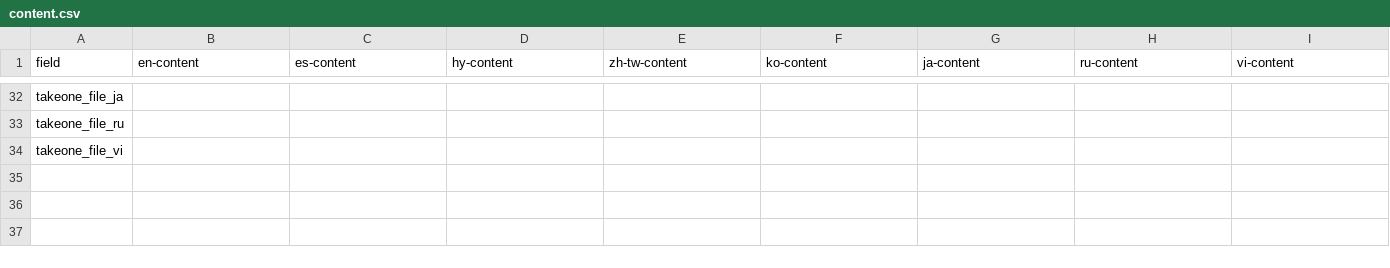
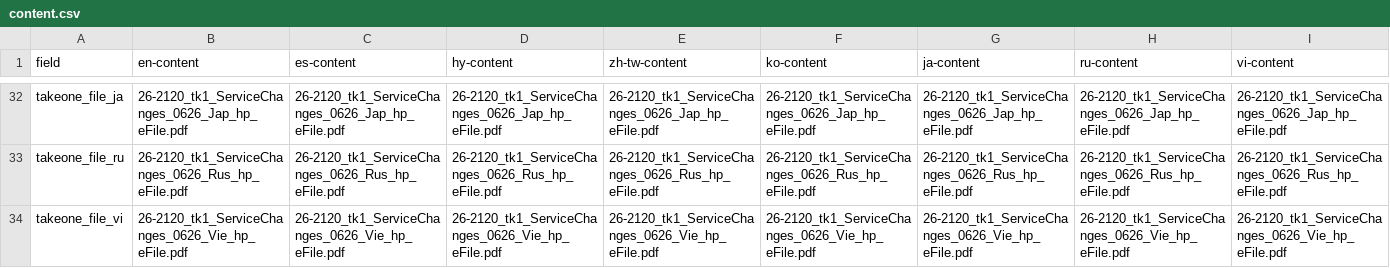
Before and after one commit to LACMTA/mybus-v3, a CSV file: src/_data/2026-06/content.csv, drawn as a sheet; only a part is shown, gaps mark what is left out; the diff covers the shown part only; the diff names each change by its address in the sheet, - before the commit and + after, or states it on an @@ line.

```diff
--- a/src/_data/2026-06/content.csv
+++ b/src/_data/2026-06/content.csv
-B32 (en-content): (empty)
+B32 (en-content): 26-2120_tk1_ServiceChanges_0626_Jap_hp_eFile.pdf
-C32 (es-content): (empty)
+C32 (es-content): 26-2120_tk1_ServiceChanges_0626_Jap_hp_eFile.pdf
-D32 (hy-content): (empty)
+D32 (hy-content): 26-2120_tk1_ServiceChanges_0626_Jap_hp_eFile.pdf
-E32 (zh-tw-content): (empty)
+E32 (zh-tw-content): 26-2120_tk1_ServiceChanges_0626_Jap_hp_eFile.pdf
-F32 (ko-content): (empty)
+F32 (ko-content): 26-2120_tk1_ServiceChanges_0626_Jap_hp_eFile.pdf
-G32 (ja-content): (empty)
+G32 (ja-content): 26-2120_tk1_ServiceChanges_0626_Jap_hp_eFile.pdf
-H32 (ru-content): (empty)
+H32 (ru-content): 26-2120_tk1_ServiceChanges_0626_Jap_hp_eFile.pdf
-I32 (vi-content): (empty)
+I32 (vi-content): 26-2120_tk1_ServiceChanges_0626_Jap_hp_eFile.pdf
-B33 (en-content): (empty)
+B33 (en-content): 26-2120_tk1_ServiceChanges_0626_Rus_hp_eFile.pdf
-C33 (es-content): (empty)
+C33 (es-content): 26-2120_tk1_ServiceChanges_0626_Rus_hp_eFile.pdf
-D33 (hy-content): (empty)
+D33 (hy-content): 26-2120_tk1_ServiceChanges_0626_Rus_hp_eFile.pdf
-E33 (zh-tw-content): (empty)
+E33 (zh-tw-content): 26-2120_tk1_ServiceChanges_0626_Rus_hp_eFile.pdf
-F33 (ko-content): (empty)
+F33 (ko-content): 26-2120_tk1_ServiceChanges_0626_Rus_hp_eFile.pdf
-G33 (ja-content): (empty)
+G33 (ja-content): 26-2120_tk1_ServiceChanges_0626_Rus_hp_eFile.pdf
-H33 (ru-content): (empty)
+H33 (ru-content): 26-2120_tk1_ServiceChanges_0626_Rus_hp_eFile.pdf
-I33 (vi-content): (empty)
+I33 (vi-content): 26-2120_tk1_ServiceChanges_0626_Rus_hp_eFile.pdf
-B34 (en-content): (empty)
+B34 (en-content): 26-2120_tk1_ServiceChanges_0626_Vie_hp_eFile.pdf
-C34 (es-content): (empty)
+C34 (es-content): 26-2120_tk1_ServiceChanges_0626_Vie_hp_eFile.pdf
-D34 (hy-content): (empty)
+D34 (hy-content): 26-2120_tk1_ServiceChanges_0626_Vie_hp_eFile.pdf
-E34 (zh-tw-content): (empty)
+E34 (zh-tw-content): 26-2120_tk1_ServiceChanges_0626_Vie_hp_eFile.pdf
-F34 (ko-content): (empty)
+F34 (ko-content): 26-2120_tk1_ServiceChanges_0626_Vie_hp_eFile.pdf
-G34 (ja-content): (empty)
+G34 (ja-content): 26-2120_tk1_ServiceChanges_0626_Vie_hp_eFile.pdf
-H34 (ru-content): (empty)
+H34 (ru-content): 26-2120_tk1_ServiceChanges_0626_Vie_hp_eFile.pdf
-I34 (vi-content): (empty)
+I34 (vi-content): 26-2120_tk1_ServiceChanges_0626_Vie_hp_eFile.pdf
```
Also changed, not shown: 40 edited cells elsewhere in this file, src/_data/2026-06/updates.csv, 23 other files.
